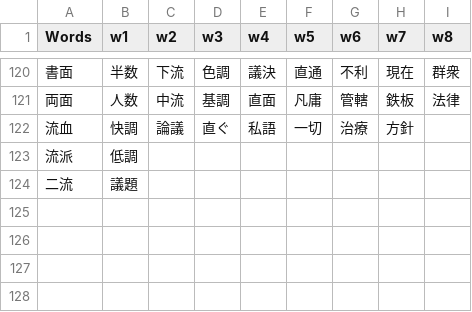
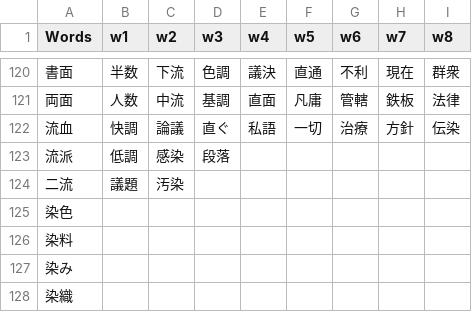
Before and after one commit to rexesian/nihongo, a CSV file: docs/rdata/Sheet 97-RNDMWV.csv, drawn as a sheet; only a part is shown, gaps mark what is left out.

```diff
--- a/docs/rdata/Sheet 97-RNDMWV.csv
+++ b/docs/rdata/Sheet 97-RNDMWV.csv
@@ -121,4 +121,8 @@ Words,w1,w2,w3,w4,w5,w6,w7,w8
 両面,人数,中流,基調,直面,凡庸,管轄,鉄板,法律
-流血,快調,論議,直ぐ,私語,一切,治療,方針,
-流派,低調,,,,,,,
-二流,議題,,,,,,,
+流血,快調,論議,直ぐ,私語,一切,治療,方針,伝染
+流派,低調,感染,段落,,,,,
+二流,議題,汚染,,,,,,
+染色,,,,,,,,
+染料,,,,,,,,
+染み,,,,,,,,
+染織,,,,,,,,
```
Also changed, not shown: docs/rdata/Sheet 115-WBKNJ3.csv, docs/rdata/Sheet 125-VBHS.csv, 4 other files.
